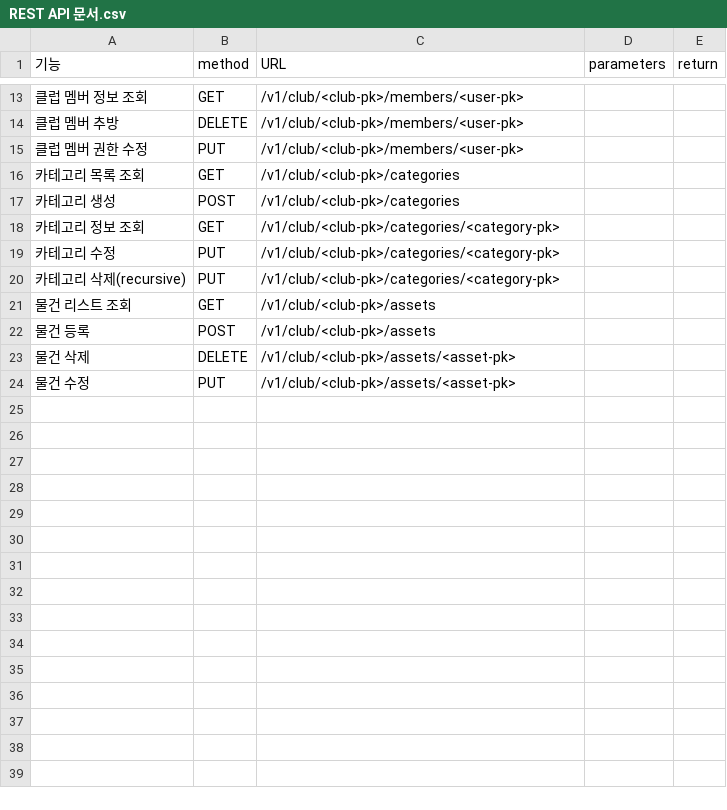
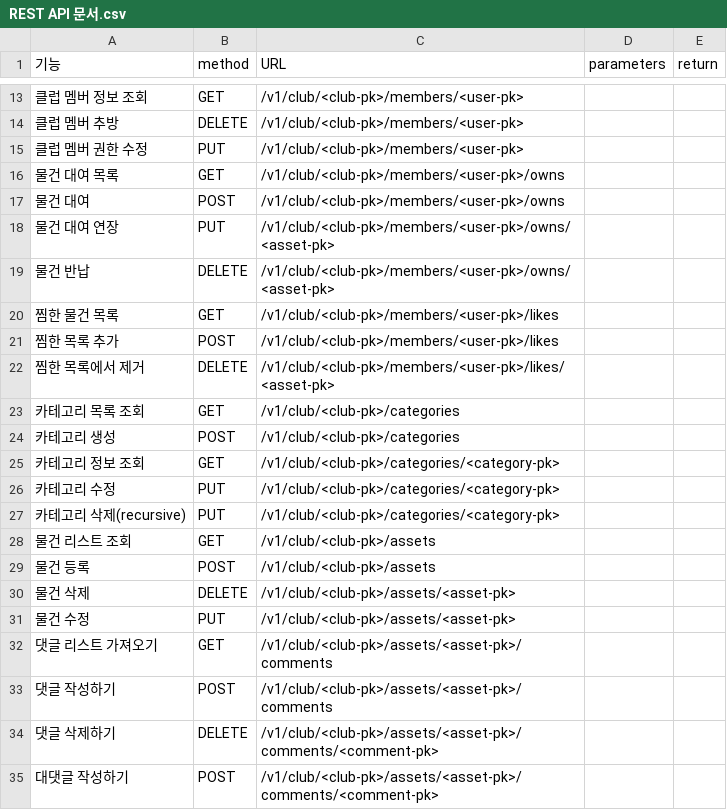
Before and after one commit to shinhyung/SAMP, a CSV file: 설계/REST API 문서.csv, drawn as a sheet; only a part is shown, gaps mark what is left out; the diff names each change by its address in the sheet, - before the commit and + after, or states it on an @@ line.

Commit message:
REST API 목록

```diff
--- a/설계/REST API 문서.csv
+++ b/설계/REST API 문서.csv
+row 16: 물건 대여 목록 | GET | /v1/club/<club-pk>/members/<user-pk>/owns
+row 17: 물건 대여 | POST | /v1/club/<club-pk>/members/<user-pk>/owns
+row 18: 물건 대여 연장 | PUT | /v1/club/<club-pk>/members/<user-pk>/owns/<asset-pk>
+row 19: 물건 반납 | DELETE | /v1/club/<club-pk>/members/<user-pk>/owns/<asset-pk>
+row 20: 찜한 물건 목록 | GET | /v1/club/<club-pk>/members/<user-pk>/likes
+row 21: 찜한 목록 추가 | POST | /v1/club/<club-pk>/members/<user-pk>/likes
+row 22: 찜한 목록에서 제거 | DELETE | /v1/club/<club-pk>/members/<user-pk>/likes/<asset-pk>
+row 32: 댓글 리스트 가져오기 | GET | /v1/club/<club-pk>/assets/<asset-pk>/comments
+row 33: 댓글 작성하기 | POST | /v1/club/<club-pk>/assets/<asset-pk>/comments
+row 34: 댓글 삭제하기 | DELETE | /v1/club/<club-pk>/assets/<asset-pk>/comments/<comment-pk>
+row 35: 대댓글 작성하기 | POST | /v1/club/<club-pk>/assets/<asset-pk>/comments/<comment-pk>
```
